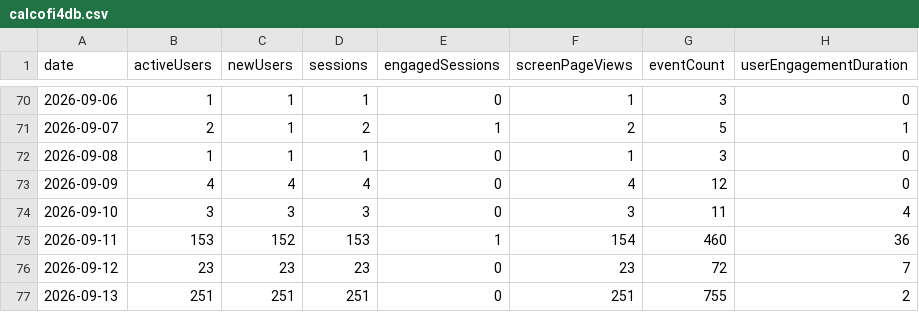
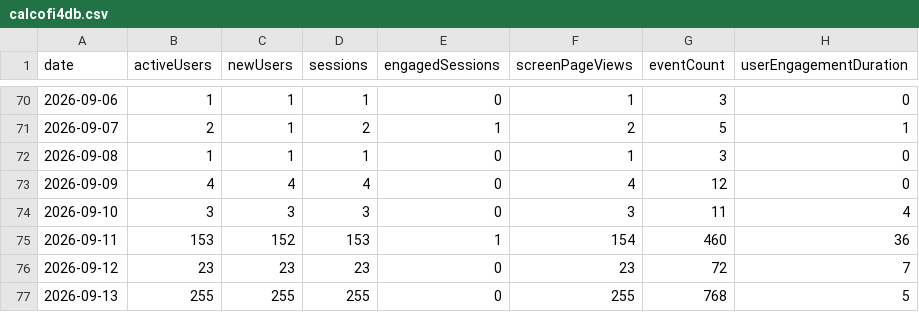
Before and after one commit to CalCOFI/analytics, a CSV file: static/data/daily/calcofi4db.csv, drawn as a sheet; only a part is shown, gaps mark what is left out.

```diff
--- a/static/data/daily/calcofi4db.csv
+++ b/static/data/daily/calcofi4db.csv
@@ -76,2 +76,2 @@ date,activeUsers,newUsers,sessions,engagedSessions,screenPageViews,eventCount,us
 2026-09-12,23,23,23,0,23,72,7
-2026-09-13,251,251,251,0,251,755,2
+2026-09-13,255,255,255,0,255,768,5
```
Also changed, not shown: static/data/daily/datasets.csv, static/data/daily/docs.csv, 17 other files.
